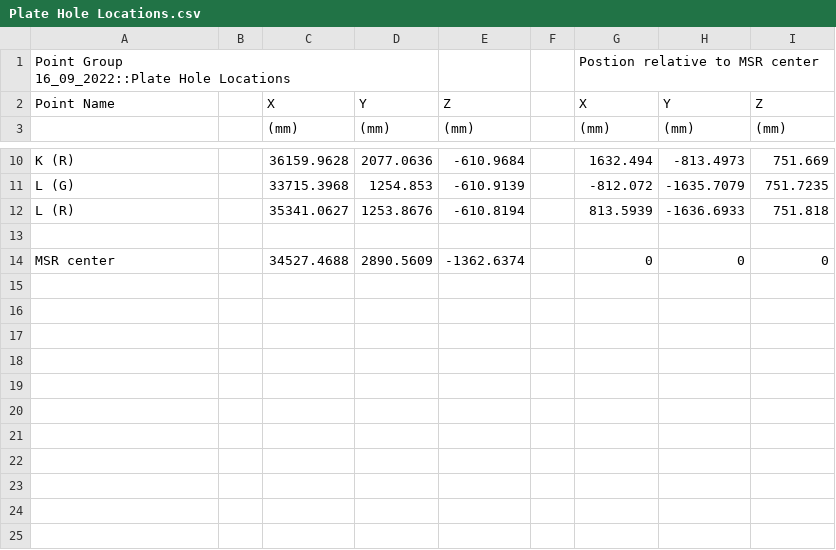
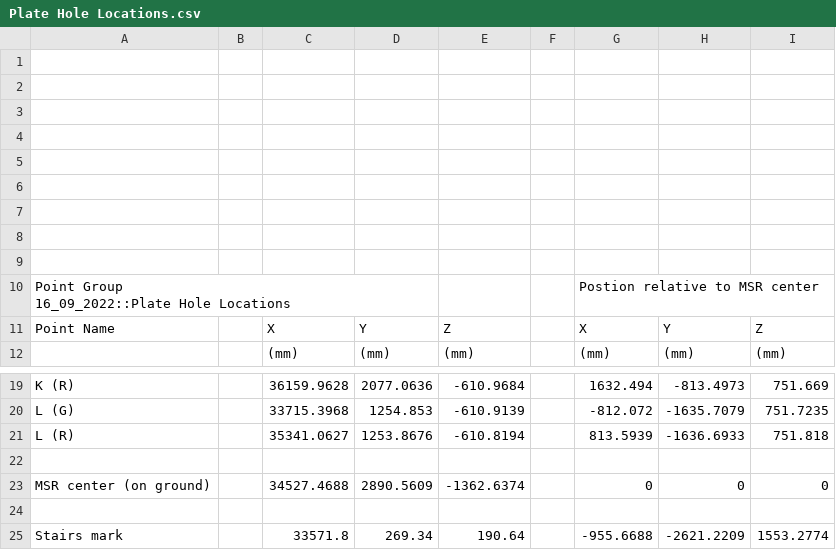
Before and after one commit to eklem1/MesonMagMapping, a CSV file: Fall_2022/Plate Hole Locations.csv, drawn as a sheet; only a part is shown, gaps mark what is left out; addresses are those after the commit; the diff names each change by its address in the sheet, - before the commit and + after, or states it on an @@ line.

Commit message:
Made tranformation script for stairs data, some more component plots

```diff
--- a/Fall_2022/Plate Hole Locations.csv
+++ b/Fall_2022/Plate Hole Locations.csv
+row 1: (empty)
+row 2: (empty)
+row 3: (empty)
+row 4: (empty)
+row 5: (empty)
+row 6: (empty)
+row 7: (empty)
+row 8: (empty)
+row 9: (empty)
-A23: MSR center
+A23: MSR center (on ground)
+row 24: (empty)
+row 25: Stairs mark |  | 33571.8 | 269.34 | 190.64 |  | -955.6688 | -2621.2209 | 1553.2774
```
Also changed, not shown: 8 other files.
